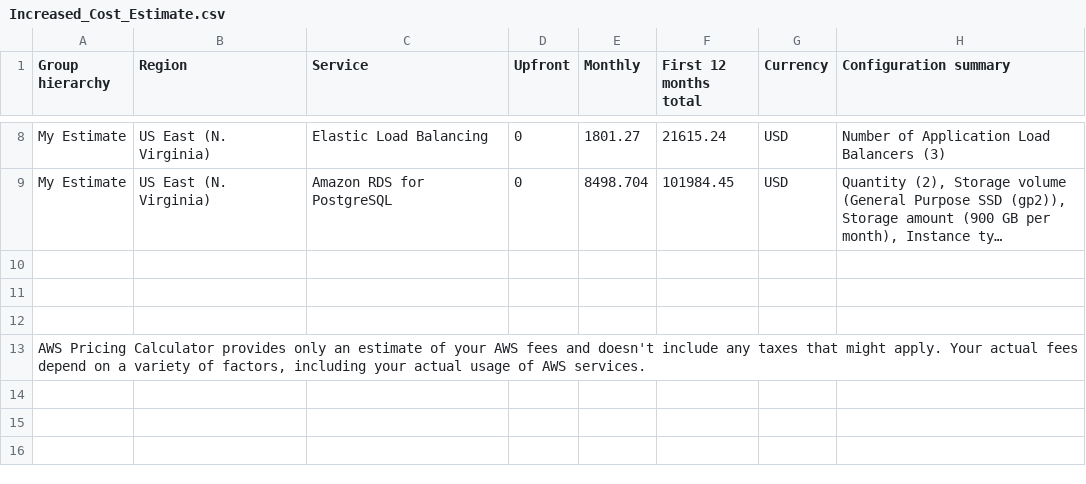
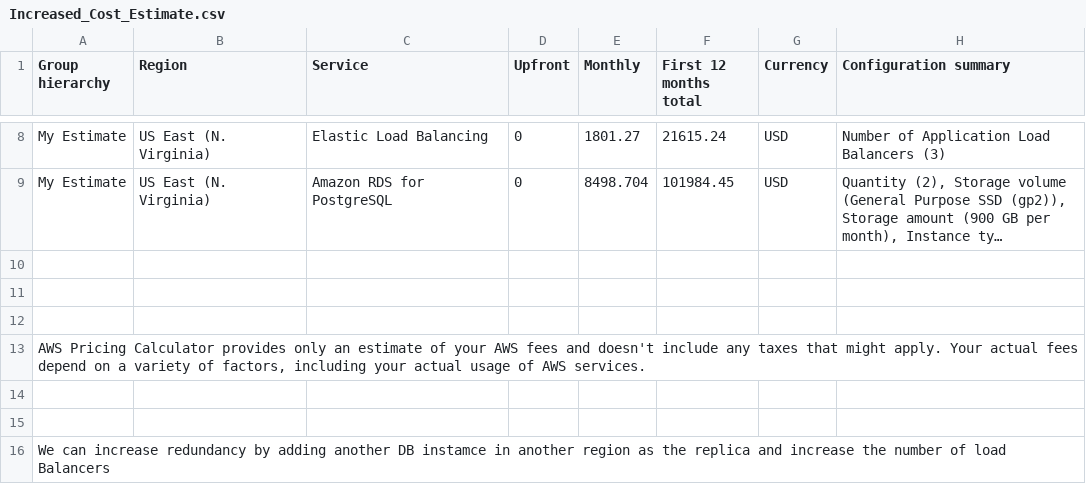
Before and after one commit to indraneelray/CloudArchitectNonodegree, a CSV file: Increased_Cost_Estimate.csv, drawn as a sheet; only a part is shown, gaps mark what is left out; long unchanged cells end in …; the diff names each change by its address in the sheet, - before the commit and + after, or states it on an @@ line.

```diff
--- a/Increased_Cost_Estimate.csv
+++ b/Increased_Cost_Estimate.csv
+row 14: (empty)
+row 15: (empty)
+row 16: We can increase redundancy by adding another DB instamce in another region as the replica and increase the number of load Balancers
```
Also changed, not shown: Reduced_Cost_Estimate.csv.
